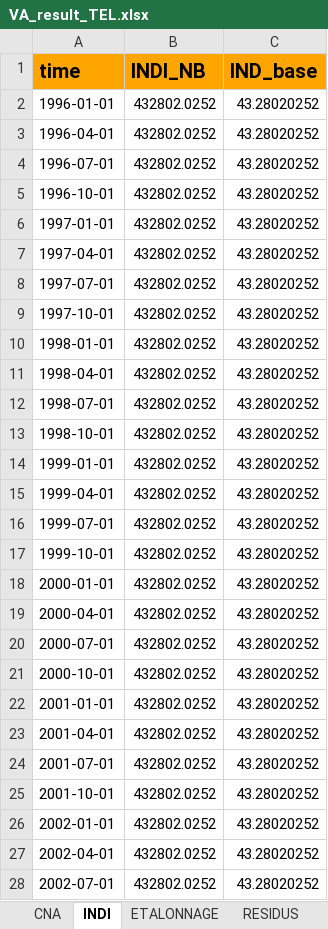
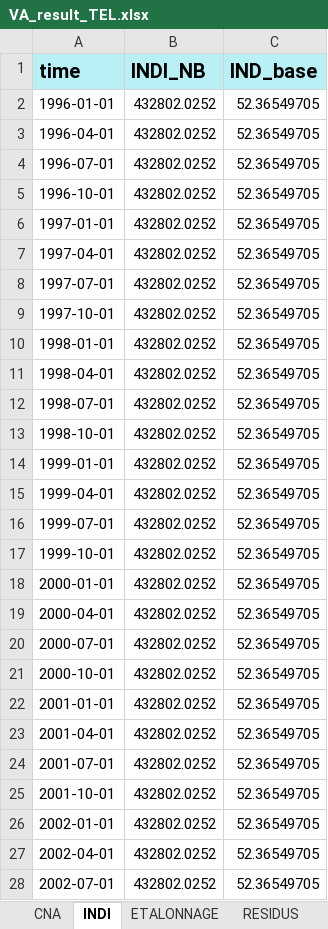
Before and after one commit to luckymaxtser/Compte_trim, an Excel workbook: VA_result_TEL.xlsx, sheet INDI, drawn as a sheet; only a part is shown; values as stored, in another font and other column widths than the file's, no borders; the diff covers the shown part only; the diff names each change by its address in the sheet, - before the commit and + after, or states it on an @@ line.

```diff
--- a/VA_result_TEL.xlsx (sheet INDI)
+++ b/VA_result_TEL.xlsx (sheet INDI)
-A1:C1 fill: #FFA500
+A1:C1 fill: #B8F0F6
-C2:C28 (IND_base): 43.28020252
+C2:C28 (IND_base): 52.36549705
```
Also changed, not shown: 16 added rows and 152 edited cells elsewhere in this sheet, sheet CALAGE, sheet PREVISION, sheet VATRIM, sheet ETALONNAGE, sheet RESIDUS, sheet CNA.
